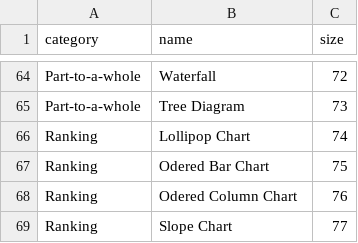
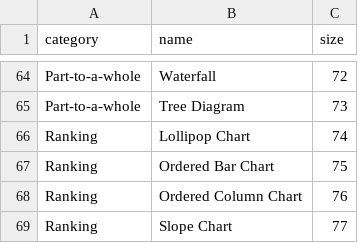
Before and after one commit to leichen88/showing-data, a CSV file: data/chart-category.csv, drawn as a sheet; only a part is shown, gaps mark what is left out.

```diff
--- a/data/chart-category.csv
+++ b/data/chart-category.csv
@@ -66,4 +66,4 @@ Part-to-a-whole,Tree Diagram,73
 Ranking,Lollipop Chart,74
-Ranking,Odered Bar Chart,75
-Ranking,Odered Column Chart,76
+Ranking,Ordered Bar Chart,75
+Ranking,Ordered Column Chart,76
 Ranking,Slope Chart,77
```
Also changed, not shown: 3 other files.
